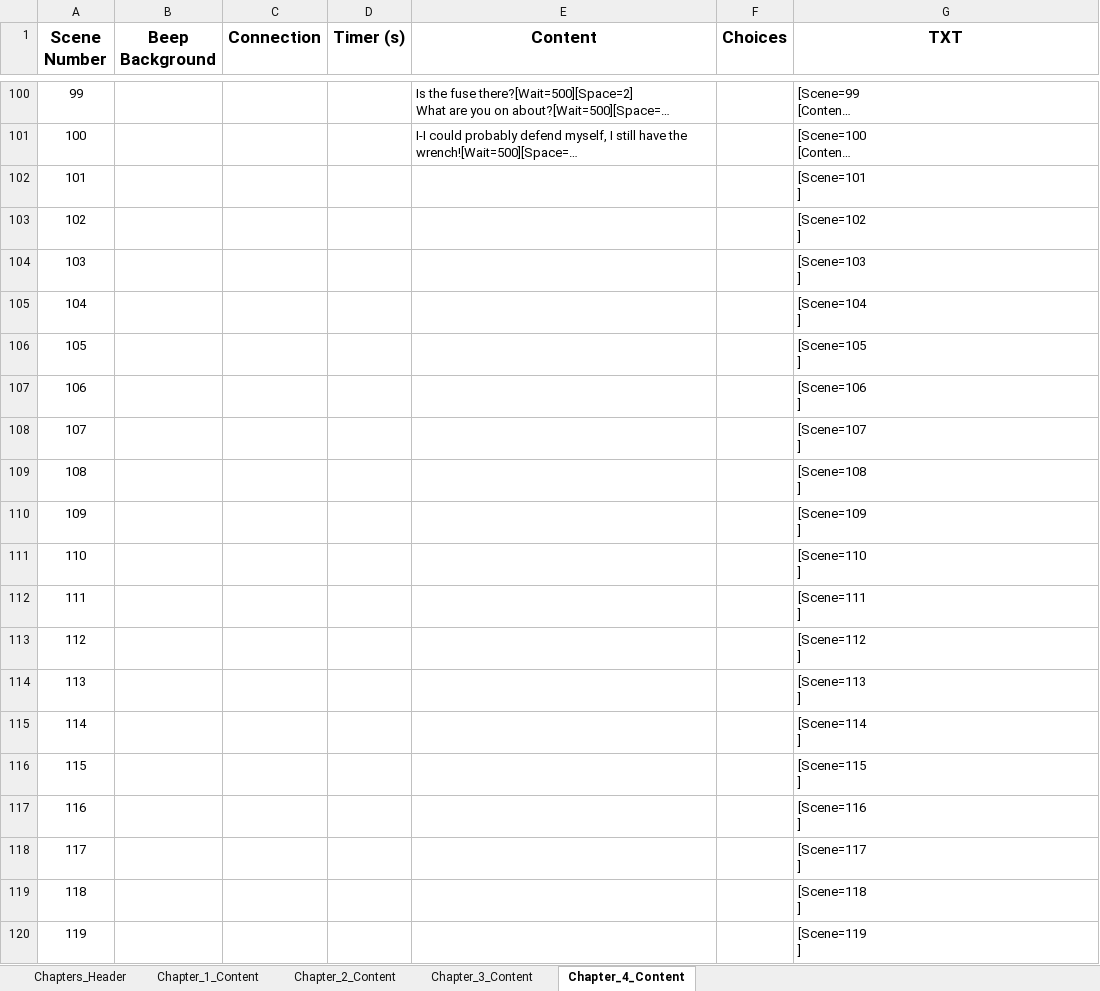
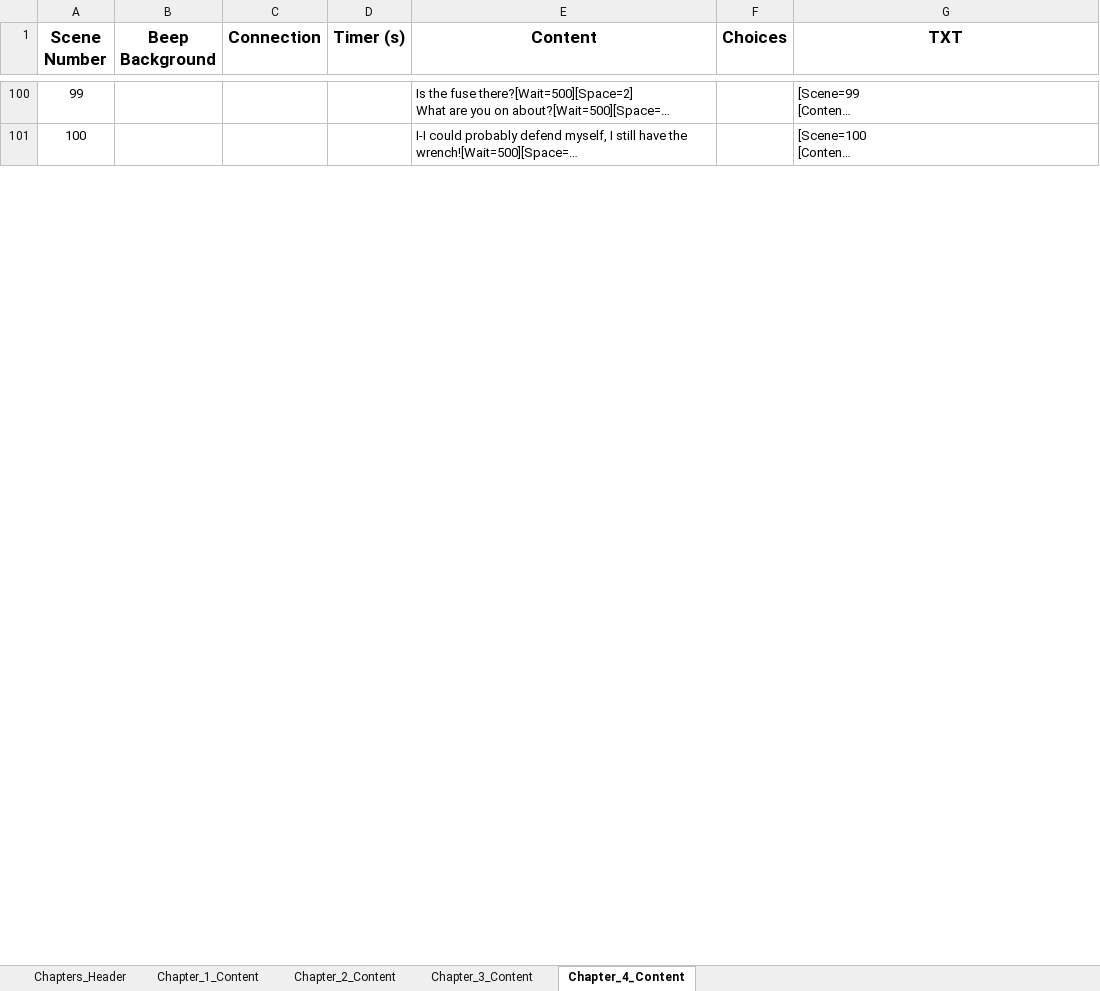
Before and after one commit to Furnok/Signal-Lost, an Excel workbook: Build/Signal_Lost_Chapters.xlsx, sheet Chapter_4_Content, drawn as a sheet; only a part is shown, gaps mark what is left out; long unchanged cells end in …; values as stored, in another font and other column widths than the file's, no borders; conditional formats and table styles not drawn; removed rows and columns are numbered as before the commit, all else as after; ↵ is a line break in a cell; the diff covers the shown part only; the diff names each change by its address in the sheet, - before the commit and + after, or states it on an @@ line.

Commit message:
Fix: Update Excel

```diff
--- a/Build/Signal_Lost_Chapters.xlsx (sheet Chapter_4_Content)
+++ b/Build/Signal_Lost_Chapters.xlsx (sheet Chapter_4_Content)
-row 102: 101 |  |  |  |  |  | [Scene=101 ↵ ]
-row 103: 102 |  |  |  |  |  | [Scene=102 ↵ ]
-row 104: 103 |  |  |  |  |  | [Scene=103 ↵ ]
-row 105: 104 |  |  |  |  |  | [Scene=104 ↵ ]
-row 106: 105 |  |  |  |  |  | [Scene=105 ↵ ]
-row 107: 106 |  |  |  |  |  | [Scene=106 ↵ ]
-row 108: 107 |  |  |  |  |  | [Scene=107 ↵ ]
-row 109: 108 |  |  |  |  |  | [Scene=108 ↵ ]
-row 110: 109 |  |  |  |  |  | [Scene=109 ↵ ]
-row 111: 110 |  |  |  |  |  | [Scene=110 ↵ ]
-row 112: 111 |  |  |  |  |  | [Scene=111 ↵ ]
-row 113: 112 |  |  |  |  |  | [Scene=112 ↵ ]
-row 114: 113 |  |  |  |  |  | [Scene=113 ↵ ]
-row 115: 114 |  |  |  |  |  | [Scene=114 ↵ ]
-row 116: 115 |  |  |  |  |  | [Scene=115 ↵ ]
-row 117: 116 |  |  |  |  |  | [Scene=116 ↵ ]
-row 118: 117 |  |  |  |  |  | [Scene=117 ↵ ]
-row 119: 118 |  |  |  |  |  | [Scene=118 ↵ ]
-row 120: 119 |  |  |  |  |  | [Scene=119 ↵ ]
```
Also changed, not shown: 40 added rows, 31 removed rows and 6 edited cells elsewhere in this sheet.
